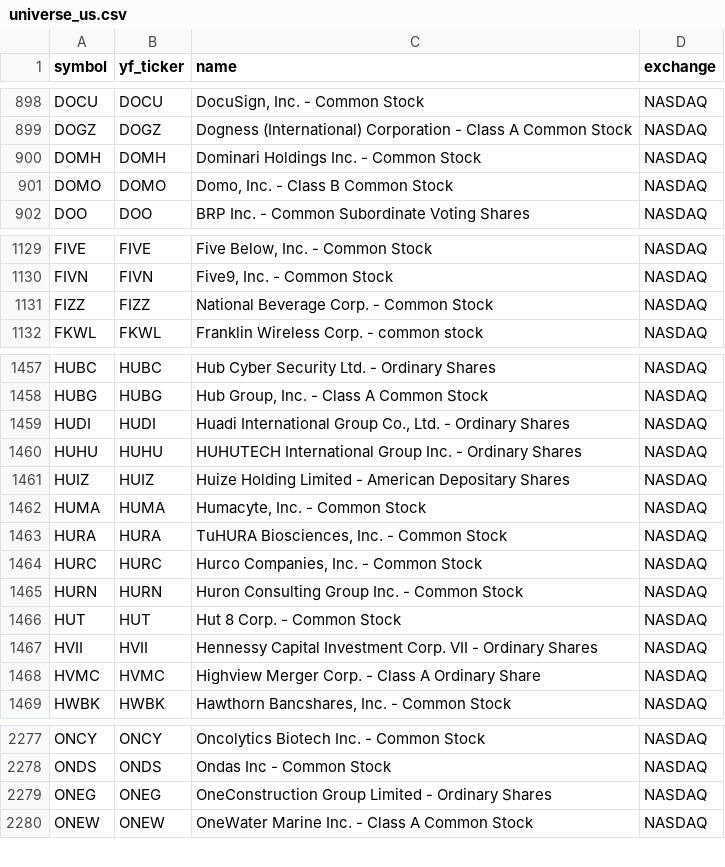
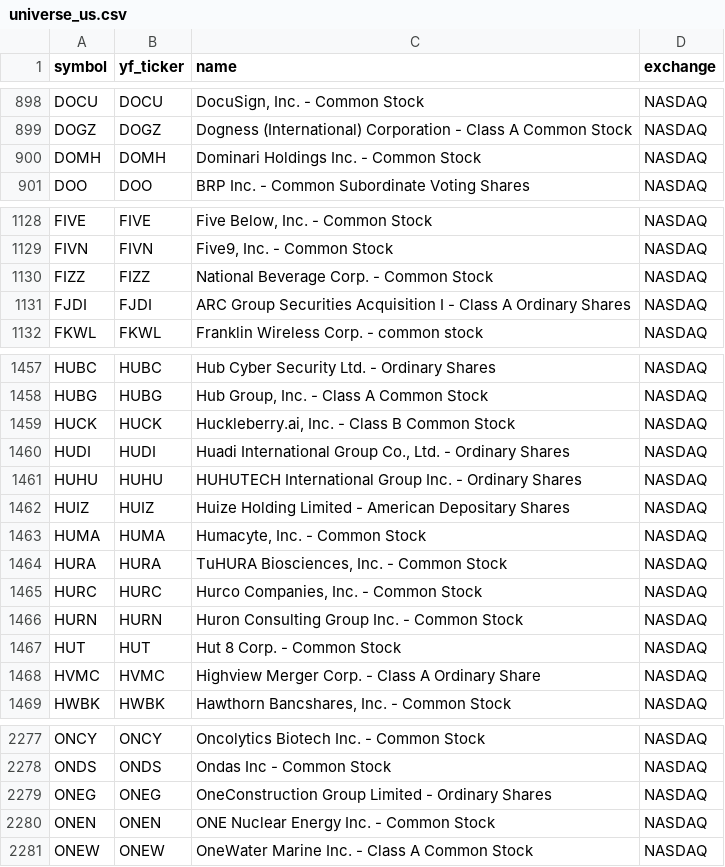
Before and after one commit to Aditya100704/nse-bse-momentum-scanner, a CSV file: data/universe_us.csv, drawn as a sheet; only a part is shown, gaps mark what is left out; removed rows and columns are numbered as before the commit, all else as after; the diff covers the shown part only; the diff names each change by its address in the sheet, - before the commit and + after, or states it on an @@ line.

```diff
--- a/data/universe_us.csv
+++ b/data/universe_us.csv
-row 901: DOMO | DOMO | Domo, Inc. - Class B Common Stock | NASDAQ
+row 1131: FJDI | FJDI | ARC Group Securities Acquisition I - Class A Ordinary Shares | NASDAQ
+row 1459: HUCK | HUCK | Huckleberry.ai, Inc. - Class B Common Stock | NASDAQ
-row 1467: HVII | HVII | Hennessy Capital Investment Corp. VII - Ordinary Shares | NASDAQ
+row 2280: ONEN | ONEN | ONE Nuclear Energy Inc. - Common Stock | NASDAQ
```
Also changed, not shown: 1 removed row elsewhere in this file, data/scanner_output_us.csv, data/universe.csv, 7 other files.
